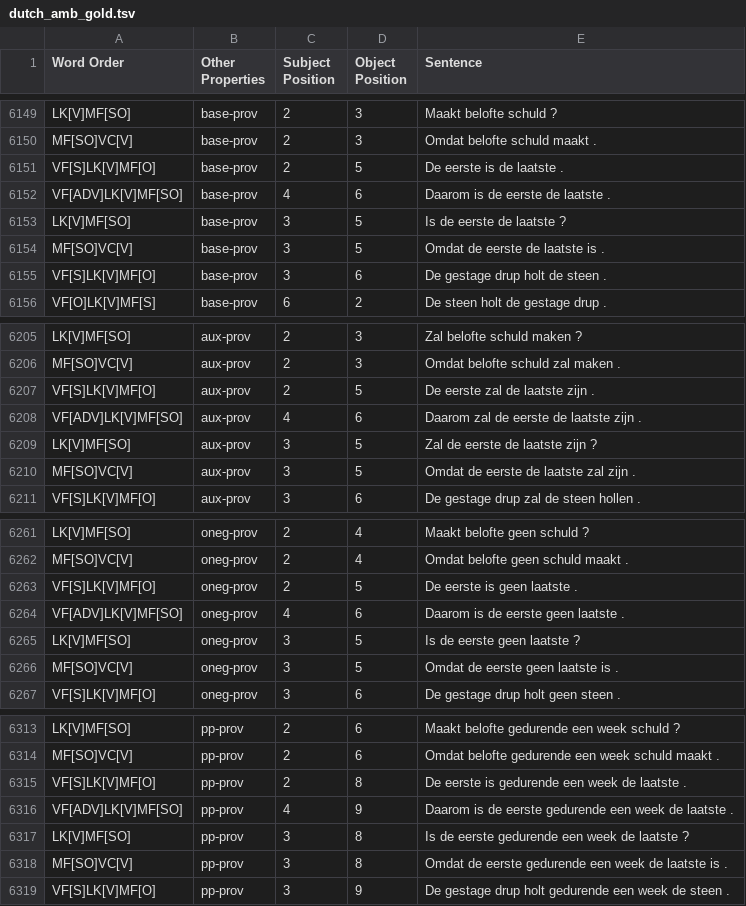
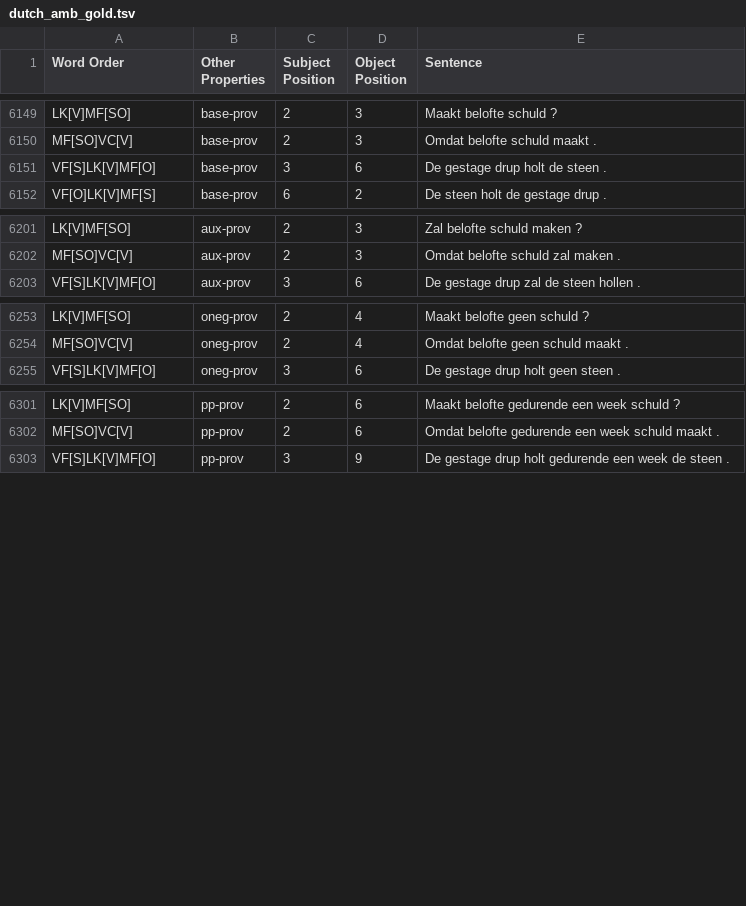
Before and after one commit to DiveFish/SORTS, a TSV file: dutch/gold/dutch_amb_gold.tsv, drawn as a sheet; only a part is shown, gaps mark what is left out; the diff names each change by its address in the sheet, - before the commit and + after, or states it on an @@ line.

```diff
--- a/dutch/gold/dutch_amb_gold.tsv
+++ b/dutch/gold/dutch_amb_gold.tsv
-row 6151: VF[S]LK[V]MF[O] | base-prov | 2 | 5 | De eerste is de laatste .
-row 6152: VF[ADV]LK[V]MF[SO] | base-prov | 4 | 6 | Daarom is de eerste de laatste .
-row 6153: LK[V]MF[SO] | base-prov | 3 | 5 | Is de eerste de laatste ?
-row 6154: MF[SO]VC[V] | base-prov | 3 | 5 | Omdat de eerste de laatste is .
-row 6207: VF[S]LK[V]MF[O] | aux-prov | 2 | 5 | De eerste zal de laatste zijn .
-row 6208: VF[ADV]LK[V]MF[SO] | aux-prov | 4 | 6 | Daarom zal de eerste de laatste zijn .
-row 6209: LK[V]MF[SO] | aux-prov | 3 | 5 | Zal de eerste de laatste zijn ?
-row 6210: MF[SO]VC[V] | aux-prov | 3 | 5 | Omdat de eerste de laatste zal zijn .
-row 6263: VF[S]LK[V]MF[O] | oneg-prov | 2 | 5 | De eerste is geen laatste .
-row 6264: VF[ADV]LK[V]MF[SO] | oneg-prov | 4 | 6 | Daarom is de eerste geen laatste .
-row 6265: LK[V]MF[SO] | oneg-prov | 3 | 5 | Is de eerste geen laatste ?
-row 6266: MF[SO]VC[V] | oneg-prov | 3 | 5 | Omdat de eerste geen laatste is .
-row 6315: VF[S]LK[V]MF[O] | pp-prov | 2 | 8 | De eerste is gedurende een week de laatste .
-row 6316: VF[ADV]LK[V]MF[SO] | pp-prov | 4 | 9 | Daarom is de eerste gedurende een week de laatste .
-row 6317: LK[V]MF[SO] | pp-prov | 3 | 8 | Is de eerste gedurende een week de laatste ?
-row 6318: MF[SO]VC[V] | pp-prov | 3 | 8 | Omdat de eerste gedurende een week de laatste is .
```
Also changed, not shown: 3 other files.
